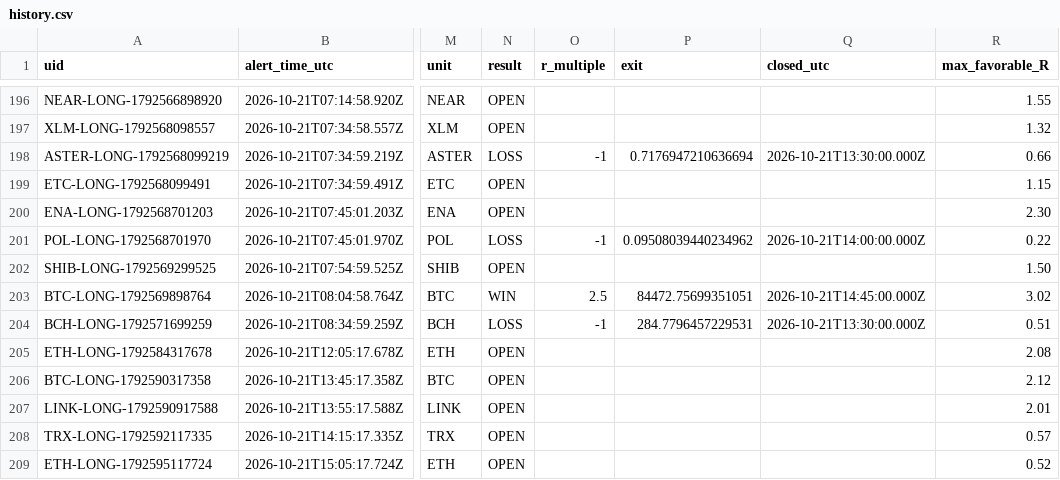
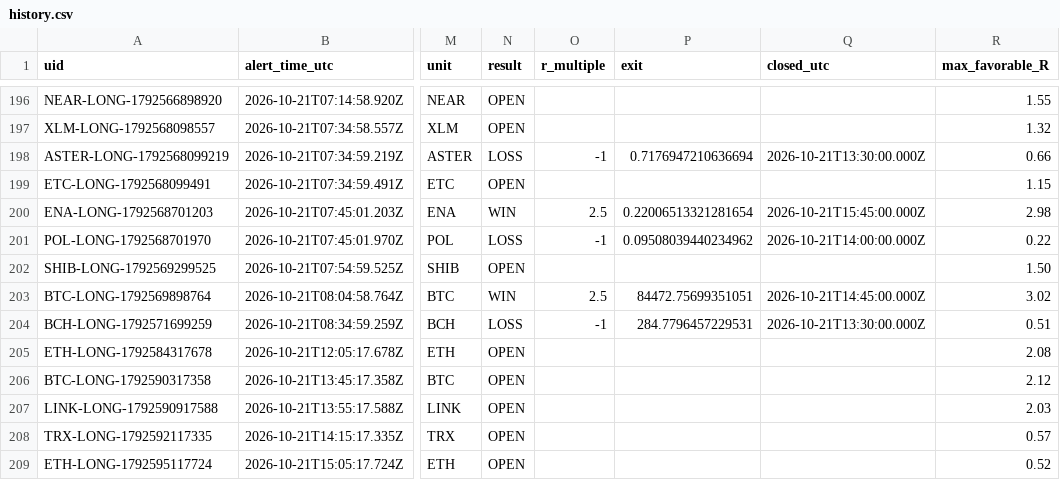
Before and after one commit to dan-spe06/surge-radar, a CSV file: data/history.csv, drawn as a sheet; only a part is shown, gaps mark what is left out; the diff names each change by its address in the sheet, - before the commit and + after, or states it on an @@ line.

```diff
--- a/data/history.csv
+++ b/data/history.csv
-N200 (result): OPEN
+N200 (result): WIN
-O200 (r_multiple): (empty)
+O200 (r_multiple): 2.5
-P200 (exit): (empty)
+P200 (exit): 0.22006513321281654
-Q200 (closed_utc): (empty)
+Q200 (closed_utc): 2026-10-21T15:45:00.000Z
-R200 (max_favorable_R): 2.30
+R200 (max_favorable_R): 2.98
-R207 (max_favorable_R): 2.01
+R207 (max_favorable_R): 2.03
```
Also changed, not shown: 3 other files.
